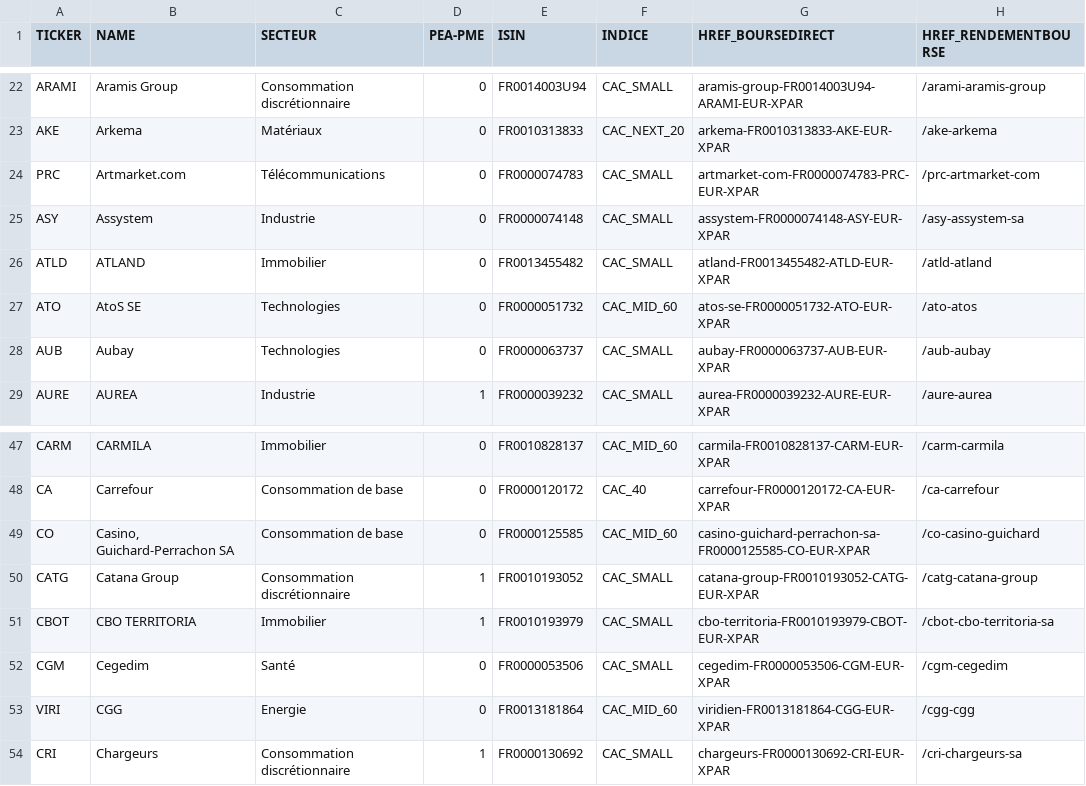
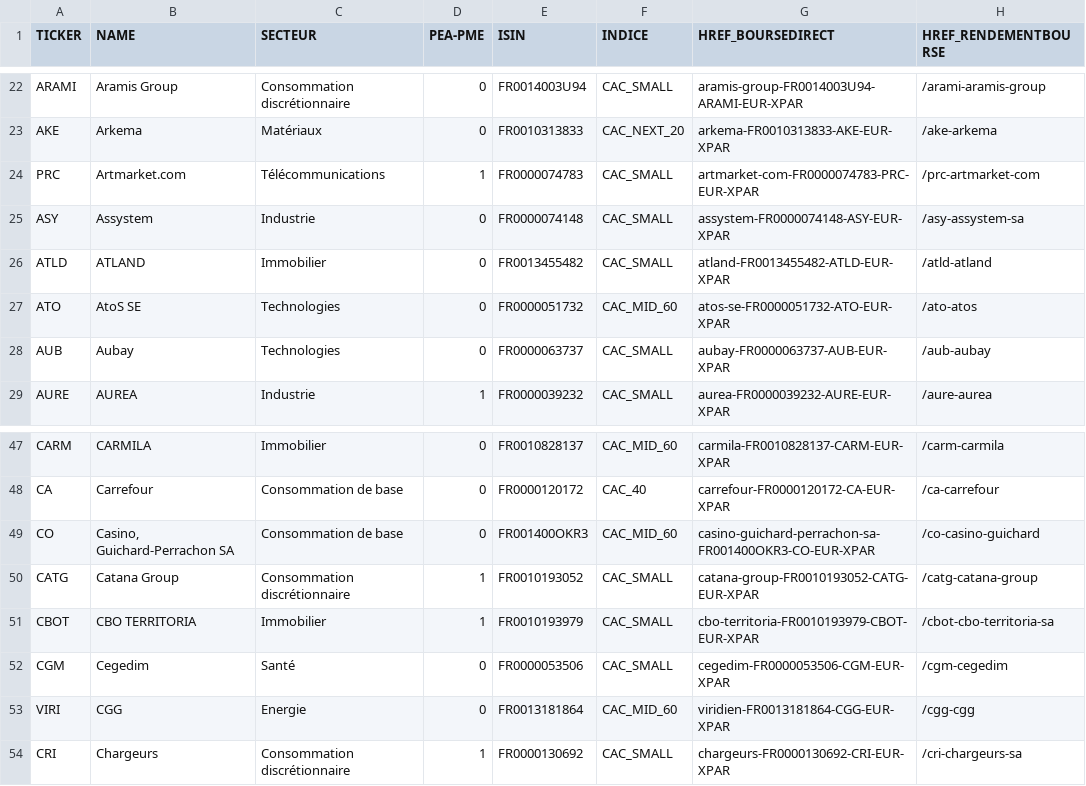
Before and after one commit to PAVfr/DataBourse, a CSV file: bdd_entreprise.csv, drawn as a sheet; only a part is shown, gaps mark what is left out.

```diff
--- a/bdd_entreprise.csv
+++ b/bdd_entreprise.csv
@@ -23,3 +23,3 @@ ARAMI,Aramis Group,Consommation discrétionnaire,0,FR0014003U94,CAC_SMALL,aramis
 AKE,Arkema,Matériaux,0,FR0010313833,CAC_NEXT_20,arkema-FR0010313833-AKE-EUR-XPAR,/ake-arkema
-PRC,Artmarket.com,Télécommunications,0,FR0000074783,CAC_SMALL,artmarket-com-FR0000074783-PRC-EUR-XPAR,/prc-artmarket-com
+PRC,Artmarket.com,Télécommunications,1,FR0000074783,CAC_SMALL,artmarket-com-FR0000074783-PRC-EUR-XPAR,/prc-artmarket-com
 ASY,Assystem,Industrie,0,FR0000074148,CAC_SMALL,assystem-FR0000074148-ASY-EUR-XPAR,/asy-assystem-sa
@@ -48,3 +48,3 @@ CARM,CARMILA,Immobilier,0,FR0010828137,CAC_MID_60,carmila-FR0010828137-CARM-EUR-
 CA,Carrefour,Consommation de base,0,FR0000120172,CAC_40,carrefour-FR0000120172-CA-EUR-XPAR,/ca-carrefour
-CO,"Casino, Guichard-Perrachon SA",Consommation de base,0,FR0000125585,CAC_MID_60,casino-guichard-perrachon-sa-FR0000125585-CO-EUR-XPAR,/co-casino-guichard
+CO,"Casino, Guichard-Perrachon SA",Consommation de base,0,FR001400OKR3,CAC_MID_60,casino-guichard-perrachon-sa-FR001400OKR3-CO-EUR-XPAR,/co-casino-guichard
 CATG,Catana Group,Consommation discrétionnaire,1,FR0010193052,CAC_SMALL,catana-group-FR0010193052-CATG-EUR-XPAR,/catg-catana-group
```
Also changed, not shown: bdd_dividende.csv, 1 other file.
